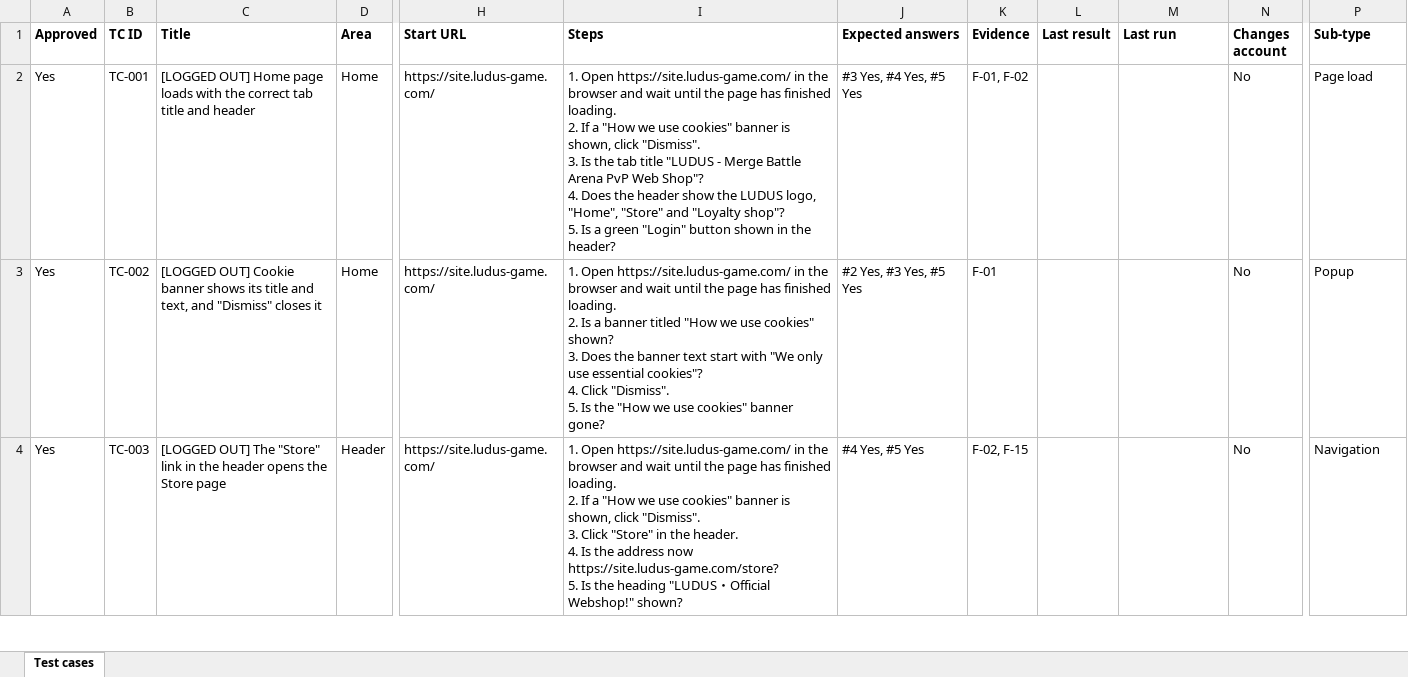
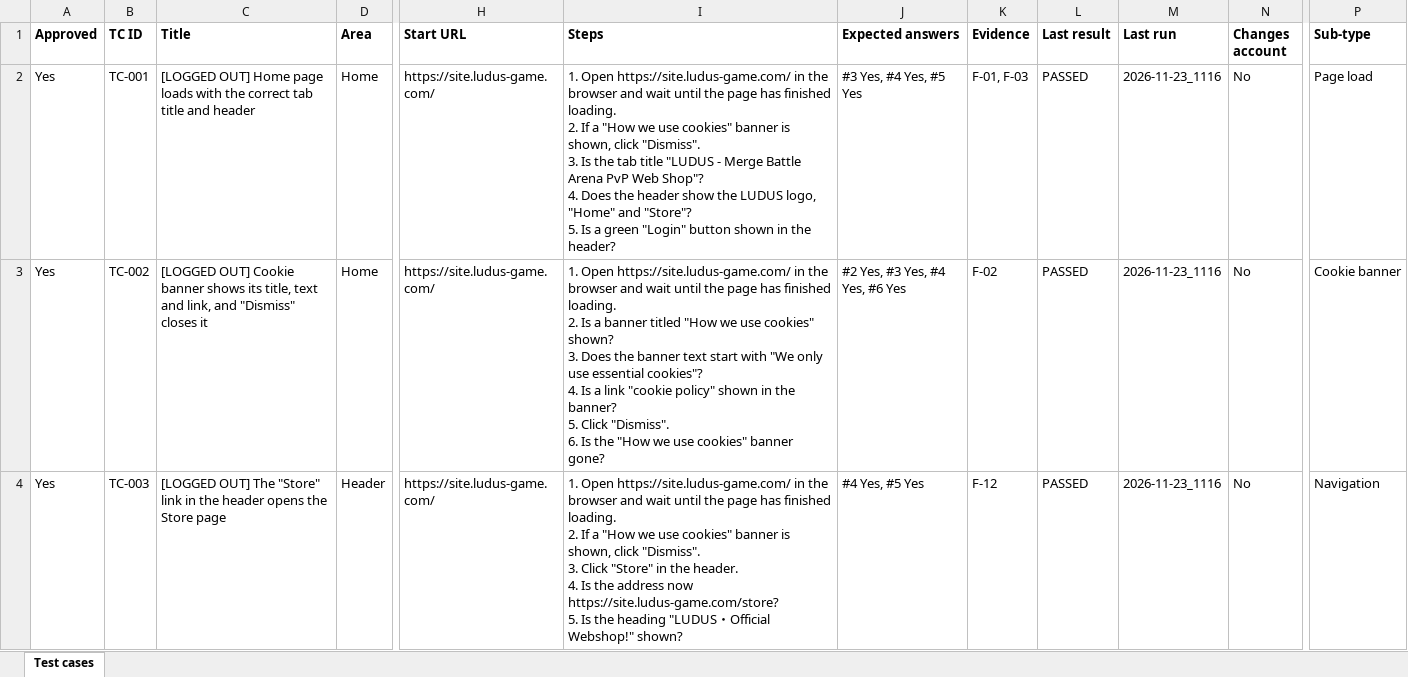
Before and after one commit to shazleen-cell/webtest-agent, an Excel workbook: website-tests/ludus/testcases.xlsx, sheet Test cases, drawn as a sheet; only a part is shown, gaps mark what is left out; values as stored, in another font and other column widths than the file's, no borders; ↵ is a line break in a cell; the diff covers the shown part only; the diff names each change by its address in the sheet, - before the commit and + after, or states it on an @@ line.

```diff
--- a/website-tests/ludus/testcases.xlsx (sheet Test cases)
+++ b/website-tests/ludus/testcases.xlsx (sheet Test cases)
-I2 (Steps): …LUDUS logo, "Home", "Store" and "Loyalty shop"? ↵ 5. Is…
+I2 (Steps): …LUDUS logo, "Home" and "Store"? ↵ 5. Is…
-K2 (Evidence): F-01, F-02
+K2 (Evidence): F-01, F-03
-L2:L4 (Last result): (empty)
+L2:L4 (Last result): PASSED
-M2:M4 (Last run): (empty)
+M2:M4 (Last run): 2026-11-23_1116
-C3 (Title): …shows its title and text, and "Dismiss"…
+C3 (Title): …shows its title, text and link, and "Dismiss"…
-I3 (Steps): …cookies"? ↵ 4. Click "Dismiss". ↵ 5. Is the…
+I3 (Steps): …cookies"? ↵ 4. Is a link "cookie policy" shown in the banner? ↵ 5. Click "Dismiss". ↵ 6. Is the…
-J3 (Expected answers): #2 Yes, #3 Yes, #5 Yes
+J3 (Expected answers): #2 Yes, #3 Yes, #4 Yes, #6 Yes
-K3 (Evidence): F-01
+K3 (Evidence): F-02
-P3 (Sub-type): Popup
+P3 (Sub-type): Cookie banner
-K4 (Evidence): F-02, F-15
+K4 (Evidence): F-12
```
Also changed, not shown: 25 added rows and 445 edited cells elsewhere in this sheet, 16 other files.
